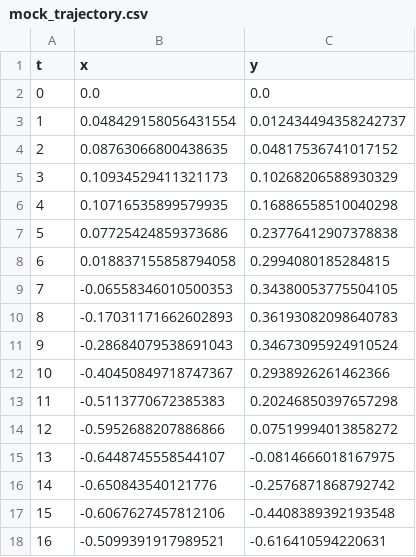
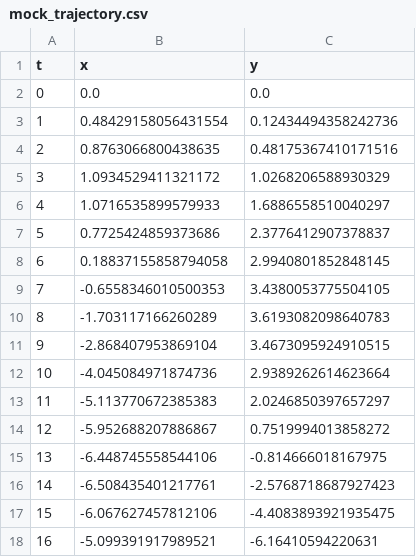
Before and after one commit to SirjanK/OptViz, a CSV file: lr/ego_viz/godot/assets/mock_trajectory.csv, drawn as a sheet; only a part is shown; the diff covers the shown part only.

```diff
--- a/lr/ego_viz/godot/assets/mock_trajectory.csv
+++ b/lr/ego_viz/godot/assets/mock_trajectory.csv
@@ -2,17 +2,17 @@ t,x,y
 0,0.0,0.0
-1,0.048429158056431554,0.012434494358242737
-2,0.08763066800438635,0.04817536741017152
-3,0.10934529411321173,0.10268206588930329
-4,0.10716535899579935,0.16886558510040298
-5,0.07725424859373686,0.23776412907378838
-6,0.018837155858794058,0.2994080185284815
-7,-0.06558346010500353,0.34380053775504105
-8,-0.17031171662602893,0.36193082098640783
-9,-0.28684079538691043,0.34673095924910524
-10,-0.40450849718747367,0.2938926261462366
-11,-0.5113770672385383,0.20246850397657298
-12,-0.5952688207886866,0.07519994013858272
-13,-0.6448745558544107,-0.0814666018167975
-14,-0.650843540121776,-0.2576871868792742
-15,-0.6067627457812106,-0.4408389392193548
-16,-0.5099391917989521,-0.616410594220631
+1,0.48429158056431554,0.12434494358242736
+2,0.8763066800438635,0.48175367410171516
+3,1.0934529411321172,1.0268206588930329
+4,1.0716535899579933,1.6886558510040297
+5,0.7725424859373686,2.3776412907378837
+6,0.18837155858794058,2.9940801852848145
+7,-0.6558346010500353,3.4380053775504105
+8,-1.703117166260289,3.6193082098640783
+9,-2.868407953869104,3.4673095924910515
+10,-4.045084971874736,2.9389262614623664
+11,-5.113770672385383,2.0246850397657297
+12,-5.952688207886867,0.7519994013858272
+13,-6.448745558544106,-0.814666018167975
+14,-6.508435401217761,-2.5768718687927423
+15,-6.067627457812106,-4.4083893921935475
+16,-5.099391917989521,-6.16410594220631
```
Also changed, not shown: 166 edited cells elsewhere in this file, 7 other files.
